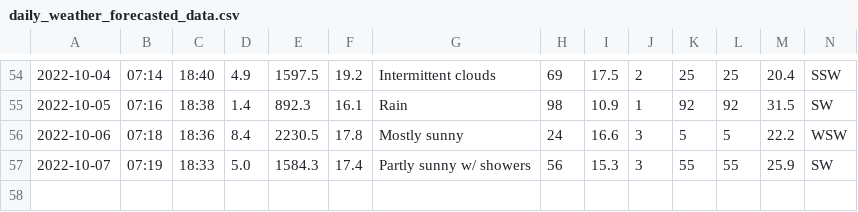
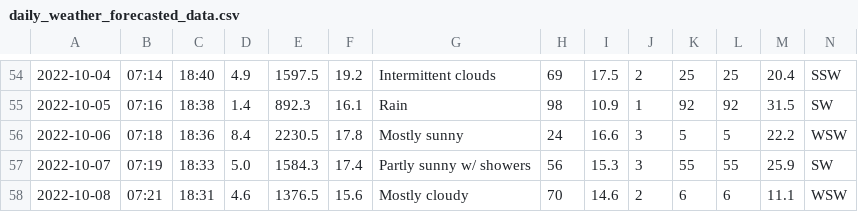
Before and after one commit to Mubeen31/solar-power-and-weather-data, a CSV file: daily_weather_forecasted_data.csv, drawn as a sheet; only a part is shown, gaps mark what is left out; the diff names each change by its address in the sheet, - before the commit and + after, or states it on an @@ line.

```diff
--- a/daily_weather_forecasted_data.csv
+++ b/daily_weather_forecasted_data.csv
+row 58: 2022-10-08 | 07:21 | 18:31 | 4.6 | 1376.5 | 15.6 | Mostly cloudy | 70 | 14.6 | 2 | 6 | 6 | 11.1 | WSW
```
Also changed, not shown: hourly_weather_forecasted_data.csv.
